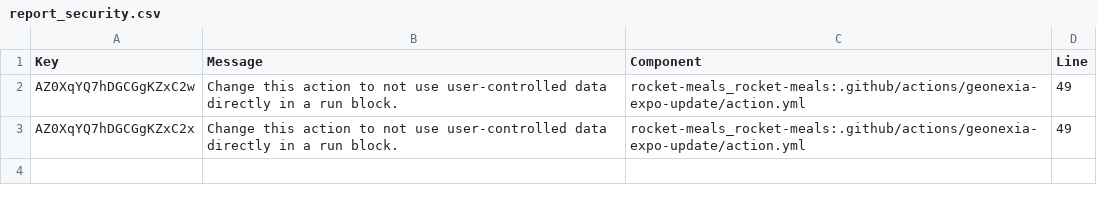
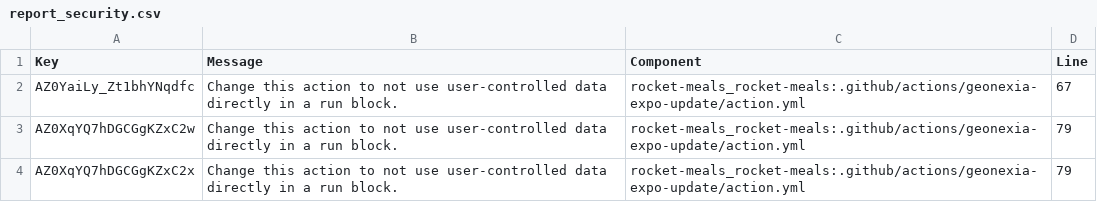
Before and after one commit to rocket-meals/swosy, a CSV file: reports/sonarCloud/report_security.csv, drawn as a sheet.

```diff
--- a/reports/sonarCloud/report_security.csv
+++ b/reports/sonarCloud/report_security.csv
@@ -1,3 +1,4 @@
 Key,Message,Component,Line
-"AZ0XqYQ7hDGCGgKZxC2w","Change this action to not use user-controlled data directly in a run block.","rocket-meals_rocket-meals:.github/actions/geonexia-expo-update/action.yml",49
-"AZ0XqYQ7hDGCGgKZxC2x","Change this action to not use user-controlled data directly in a run block.","rocket-meals_rocket-meals:.github/actions/geonexia-expo-update/action.yml",49
+"AZ0YaiLy_Zt1bhYNqdfc","Change this action to not use user-controlled data directly in a run block.","rocket-meals_rocket-meals:.github/actions/geonexia-expo-update/action.yml",67
+"AZ0XqYQ7hDGCGgKZxC2w","Change this action to not use user-controlled data directly in a run block.","rocket-meals_rocket-meals:.github/actions/geonexia-expo-update/action.yml",79
+"AZ0XqYQ7hDGCGgKZxC2x","Change this action to not use user-controlled data directly in a run block.","rocket-meals_rocket-meals:.github/actions/geonexia-expo-update/action.yml",79
```
Also changed, not shown: 1 other file.
